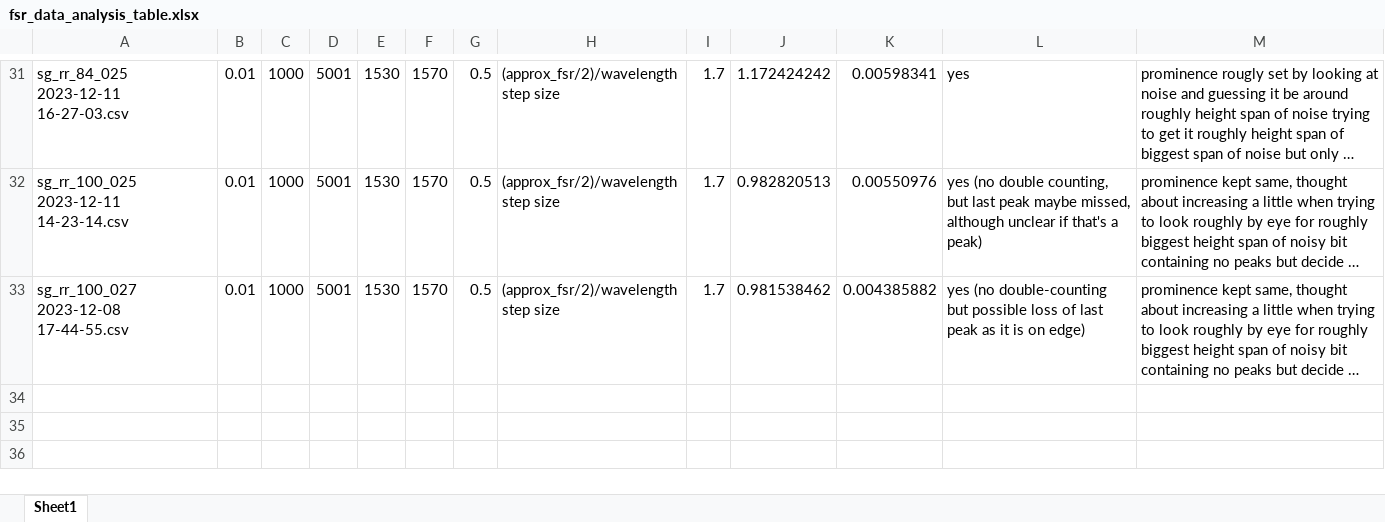
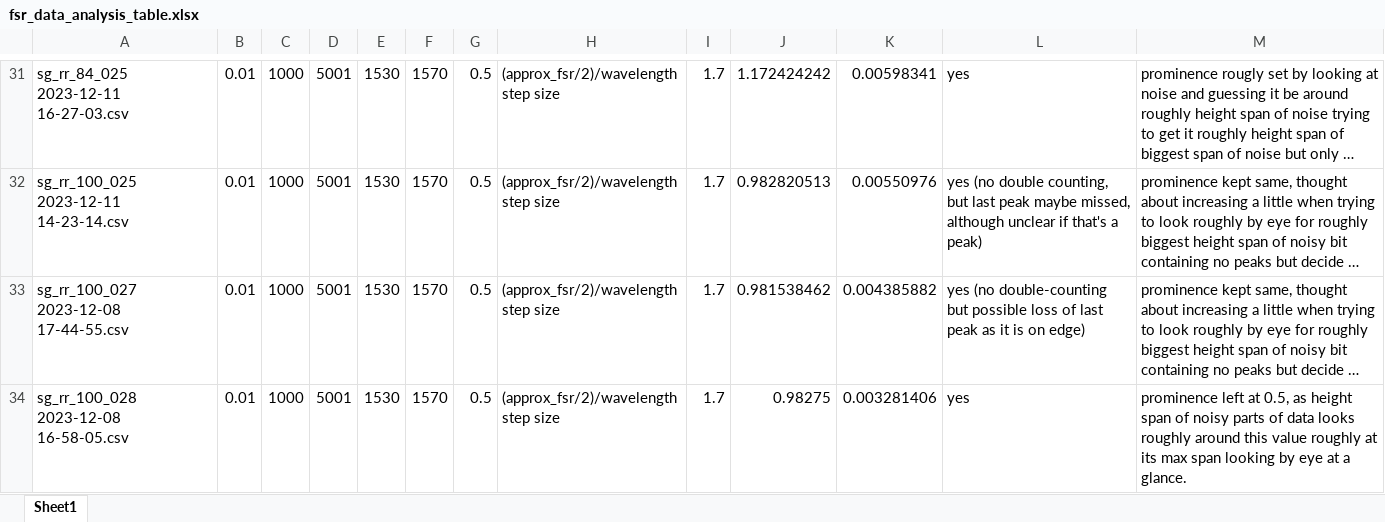
Before and after one commit to tdasanjh/team-chip-project, an Excel workbook: data_analysis/fsr_data_analysis_table.xlsx, sheet Sheet1, drawn as a sheet; only a part is shown, gaps mark what is left out; long unchanged cells end in …; values as stored, in another font and other column widths than the file's, no borders; the diff names each change by its address in the sheet, - before the commit and + after, or states it on an @@ line.

Commit message:
data run for sg_rr_100_028

```diff
--- a/data_analysis/fsr_data_analysis_table.xlsx (sheet Sheet1)
+++ b/data_analysis/fsr_data_analysis_table.xlsx (sheet Sheet1)
+row 34: sg_rr_100_028 2023-12-08 16-58-05.csv | 0.01 | 1000 | 5001 | 1530 | 1570 | 0.5 | (approx_fsr/2)/wavelength step size | 1.7 | 0.98275 | 0.003281406 | yes | prominence left at 0.5, as height span of noisy parts of data looks roughly around this value roughly at its max span looking by eye at a glance.
```
Also changed, not shown: 1 other file.
